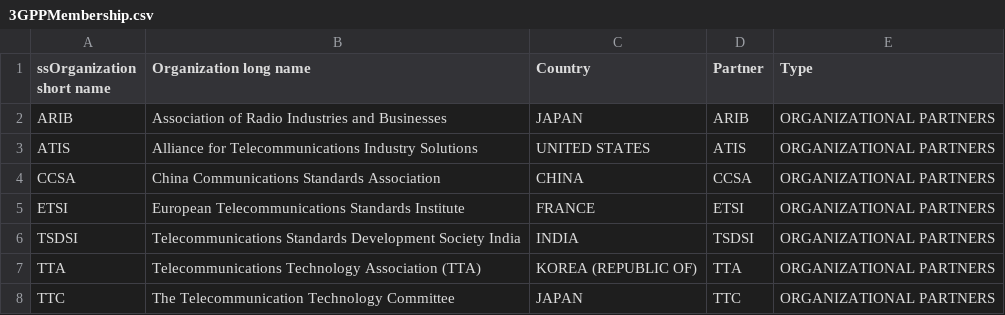
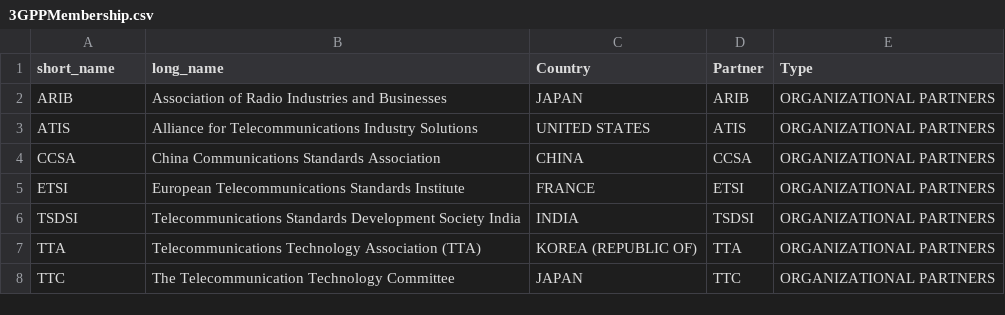
Before and after one commit to udbhav-44/Graph-3GPP, a CSV file: 3GPPMembership.csv, drawn as a sheet; only a part is shown.

Commit message:
titles changed

```diff
--- a/3GPPMembership.csv
+++ b/3GPPMembership.csv
@@ -1,2 +1,2 @@
-ssOrganization short name,Organization long name,Country,Partner,Type
+short_name,long_name,Country,Partner,Type
 ARIB,Association of Radio Industries and Businesses,JAPAN,ARIB,ORGANIZATIONAL PARTNERS
```
